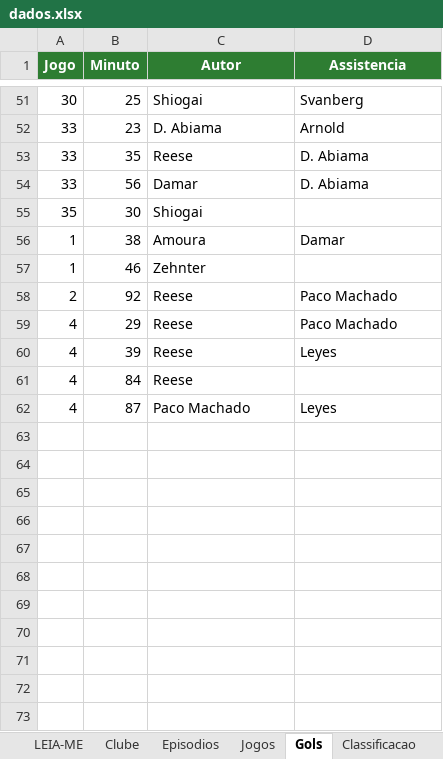
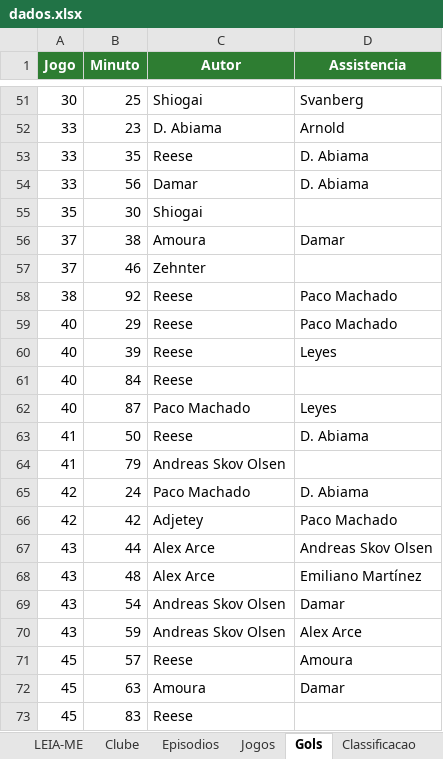
Before and after one commit to gabbiDOM/historias-em-campo, an Excel workbook: dados/series/fc27-tango-lobos/dados.xlsx, sheet Gols, drawn as a sheet; only a part is shown, gaps mark what is left out; values as stored, in another font and other column widths than the file's, no borders; charts and pictures not drawn; the diff names each change by its address in the sheet, - before the commit and + after, or states it on an @@ line.

```diff
--- a/dados/series/fc27-tango-lobos/dados.xlsx (sheet Gols)
+++ b/dados/series/fc27-tango-lobos/dados.xlsx (sheet Gols)
-A56:A57 (Jogo): 1
+A56:A57 (Jogo): 37
-A58 (Jogo): 2
+A58 (Jogo): 38
-A59:A62 (Jogo): 4
+A59:A62 (Jogo): 40
+row 63: 41 | 50 | Reese | D. Abiama
+row 64: 41 | 79 | Andreas Skov Olsen
+row 65: 42 | 24 | Paco Machado | D. Abiama
+row 66: 42 | 42 | Adjetey | Paco Machado
+row 67: 43 | 44 | Alex Arce | Andreas Skov Olsen
+row 68: 43 | 48 | Alex Arce | Emiliano Martínez
+row 69: 43 | 54 | Andreas Skov Olsen | Damar
+row 70: 43 | 59 | Andreas Skov Olsen | Alex Arce
+row 71: 45 | 57 | Reese | Amoura
+row 72: 45 | 63 | Amoura | Damar
+row 73: 45 | 83 | Reese
```
Also changed, not shown: sheet Classificacao, sheet Jogos, sheet Elenco, 2 other files.
